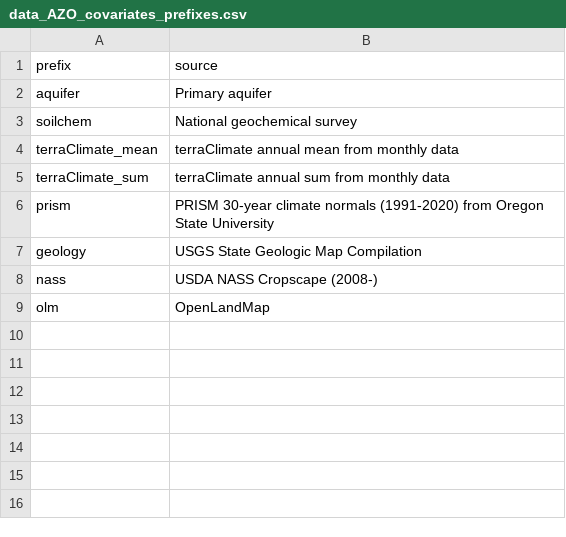
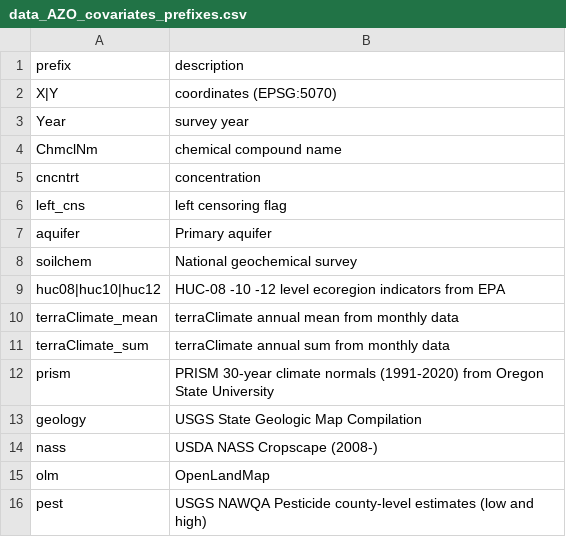
Before and after one commit to NIEHS/targets_PrestoGP, a CSV file: output/data_AZO_covariates_prefixes.csv, drawn as a sheet.

Commit message:
Covariate calculation + code cleaning - Following naming convention in ./code - USGS Pesticide data is cleaned and joined - Metadata is revised - SLURM submission scripts are migrated to a new directory

```diff
--- a/output/data_AZO_covariates_prefixes.csv
+++ b/output/data_AZO_covariates_prefixes.csv
@@ -1,4 +1,10 @@
-"prefix","source"
+"prefix","description"
+"X|Y","coordinates (EPSG:5070)"
+"Year","survey year"
+"ChmclNm","chemical compound name"
+"cncntrt","concentration"
+"left_cns","left censoring flag"
 "aquifer","Primary aquifer"
 "soilchem","National geochemical survey"
+"huc08|huc10|huc12","HUC-08 -10 -12 level ecoregion indicators from EPA"
 "terraClimate_mean","terraClimate annual mean from monthly data"
@@ -9 +15,2 @@
 "olm","OpenLandMap"
+"pest","USGS NAWQA Pesticide county-level estimates (low and high)"
```
Also changed, not shown: 12 other files.
